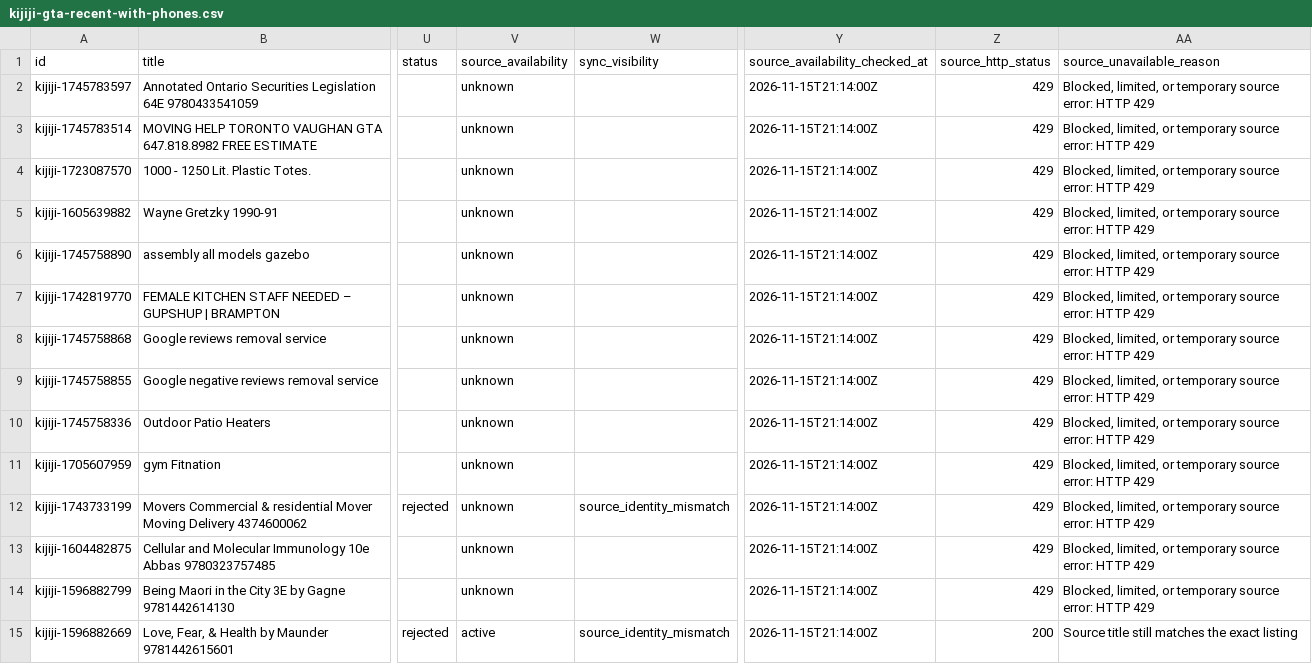
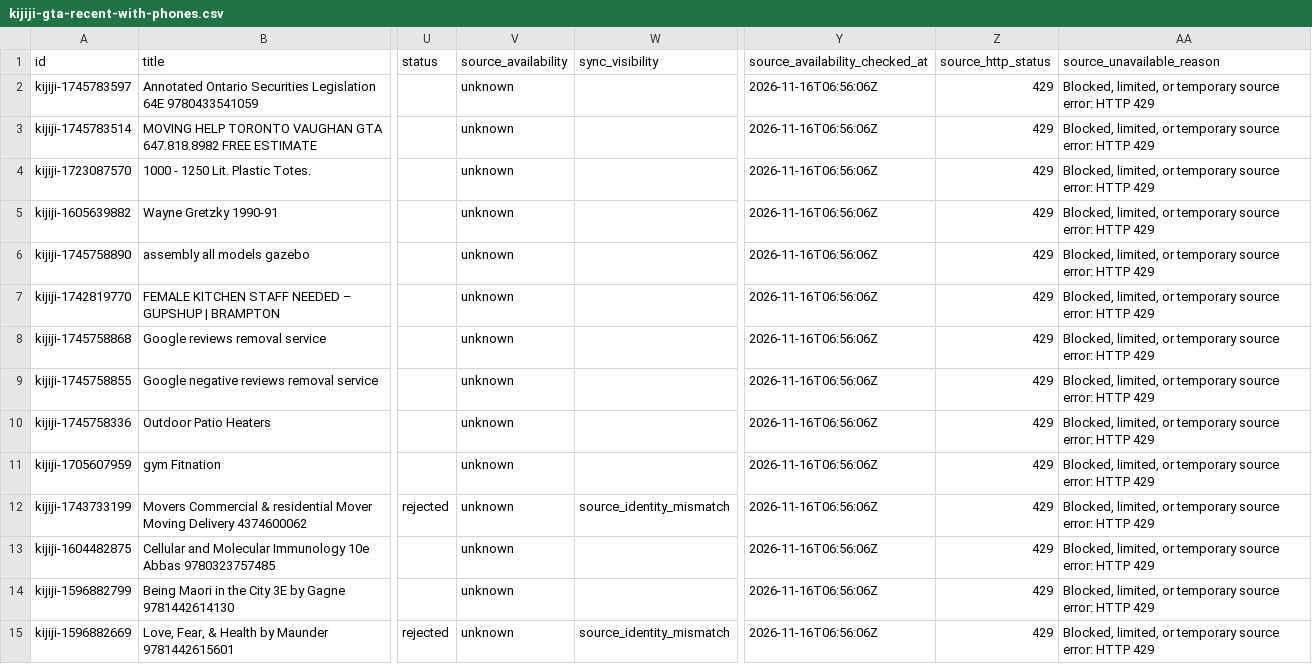
Before and after one commit to bisco401/6ixo, a CSV file: data/kijiji-gta-recent-with-phones.csv, drawn as a sheet; only a part is shown, gaps mark what is left out; the diff covers the shown part only; the diff names each change by its address in the sheet, - before the commit and + after, or states it on an @@ line.

```diff
--- a/data/kijiji-gta-recent-with-phones.csv
+++ b/data/kijiji-gta-recent-with-phones.csv
-Y2:Y15 (source_availability_checked_at): 2026-11-15T21:14:00Z
+Y2:Y15 (source_availability_checked_at): 2026-11-16T06:56:06Z
-V15 (source_availability): active
+V15 (source_availability): unknown
-Z15 (source_http_status): 200
+Z15 (source_http_status): 429
-AA15 (source_unavailable_reason): Source title still matches the exact listing
+AA15 (source_unavailable_reason): Blocked, limited, or temporary source error: HTTP 429
```
Also changed, not shown: 136 edited cells elsewhere in this file, data/guyana-listings.csv, data/kenya-listings.csv, 8 other files.
